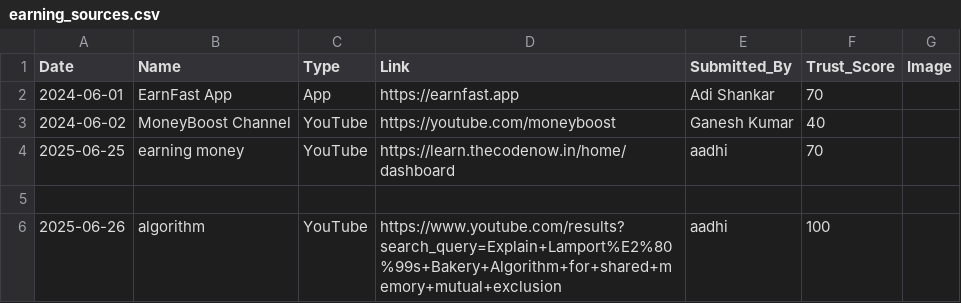
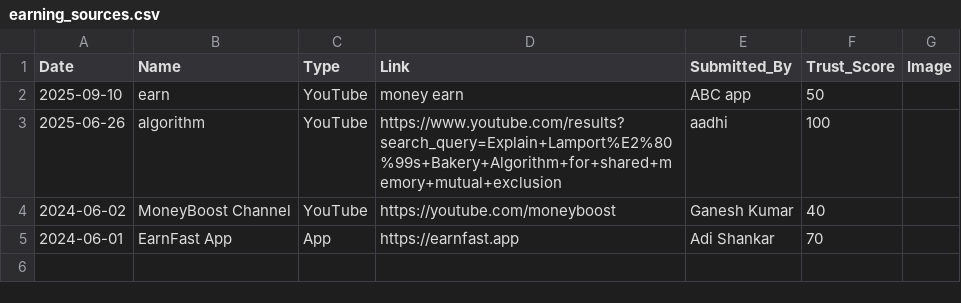
Before and after one commit to aadhi2297/earnershub2, a CSV file: data/raw/earning_sources.csv, drawn as a sheet; removed rows and columns are numbered as before the commit, all else as after; the diff names each change by its address in the sheet, - before the commit and + after, or states it on an @@ line.

```diff
--- a/data/raw/earning_sources.csv
+++ b/data/raw/earning_sources.csv
+row 2: 2025-09-10 | earn | YouTube | money earn | ABC app | 50
@@ row 6 moved to row 3: 2025-06-26 @@
@@ row 3 moved to row 4: 2024-06-02 @@
-row 4: 2025-06-25 | earning money | YouTube | https://learn.thecodenow.in/home/dashboard | aadhi | 70
-row 5: (empty)
```
Also changed, not shown: data/raw/review_data.csv, data/raw/work_market_place.csv, 3 other files.
